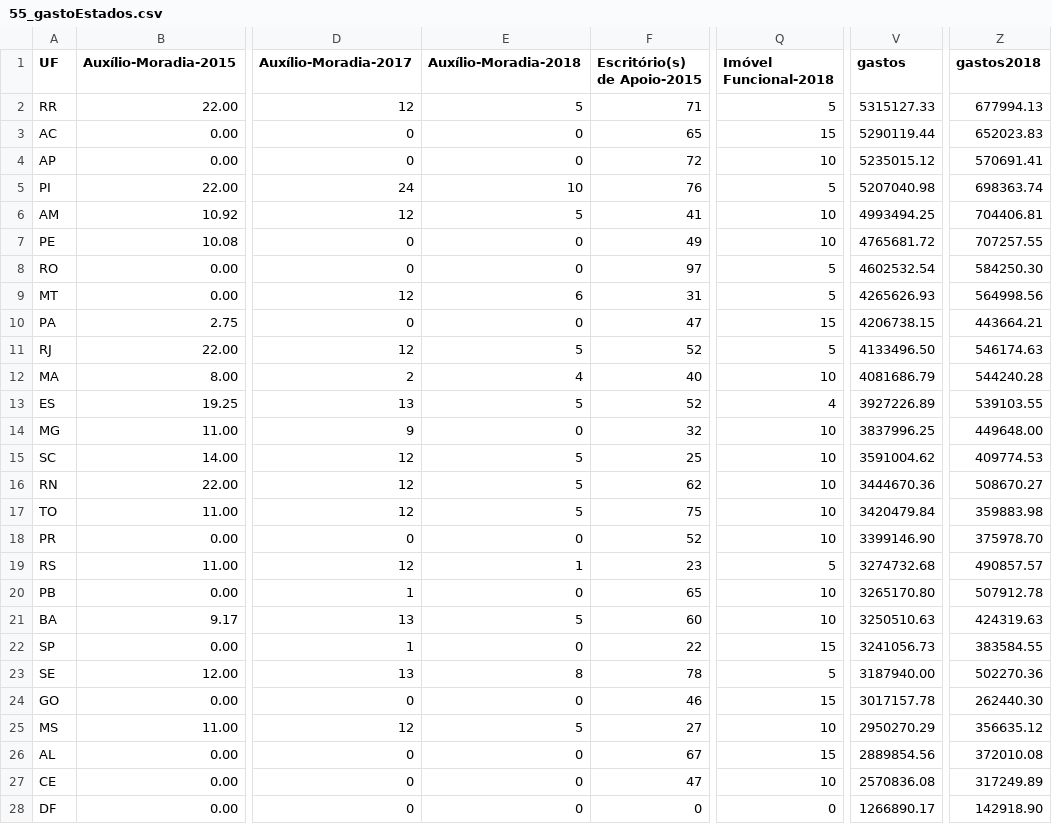
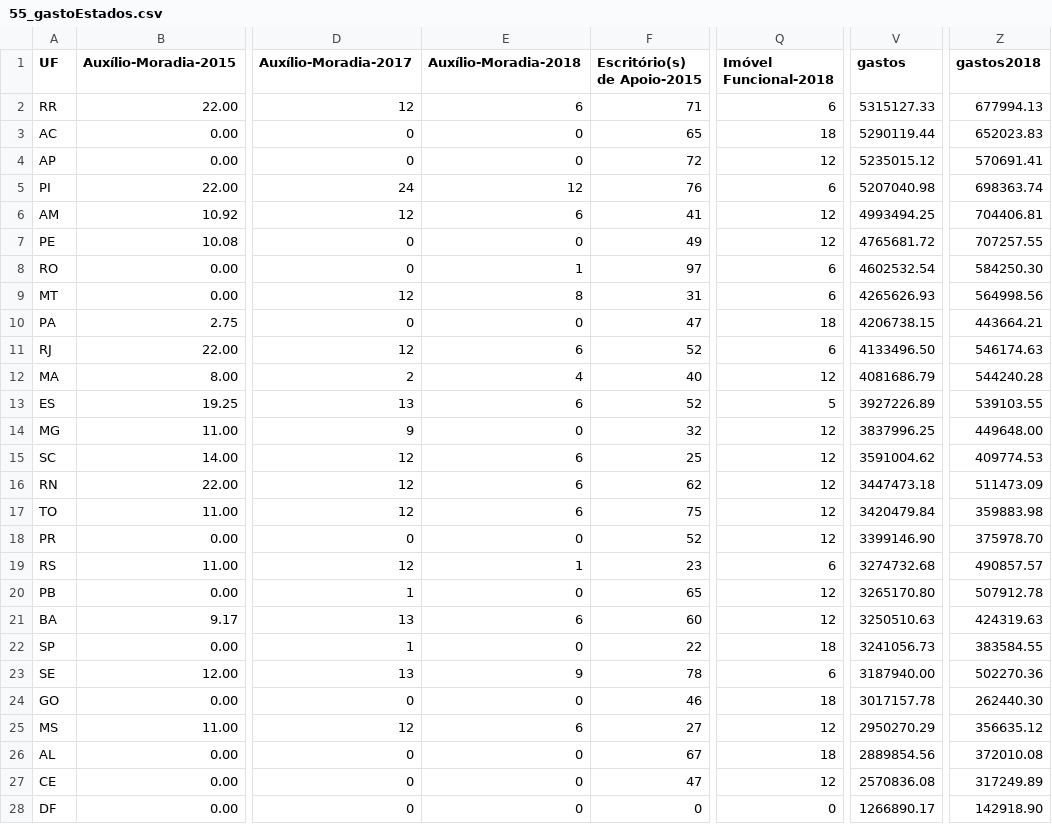
Before and after one commit to RobStelling/senado, a CSV file: csv/55_gastoEstados.csv, drawn as a sheet; only a part is shown, gaps mark what is left out; the diff names each change by its address in the sheet, - before the commit and + after, or states it on an @@ line.

```diff
--- a/csv/55_gastoEstados.csv
+++ b/csv/55_gastoEstados.csv
-E2 (Auxílio-Moradia-2018): 5
+E2 (Auxílio-Moradia-2018): 6
-Q2 (Imóvel Funcional-2018): 5
+Q2 (Imóvel Funcional-2018): 6
-Q3 (Imóvel Funcional-2018): 15
+Q3 (Imóvel Funcional-2018): 18
-Q4 (Imóvel Funcional-2018): 10
+Q4 (Imóvel Funcional-2018): 12
-E5 (Auxílio-Moradia-2018): 10
+E5 (Auxílio-Moradia-2018): 12
-Q5 (Imóvel Funcional-2018): 5
+Q5 (Imóvel Funcional-2018): 6
-E6 (Auxílio-Moradia-2018): 5
+E6 (Auxílio-Moradia-2018): 6
-Q6:Q7 (Imóvel Funcional-2018): 10
+Q6:Q7 (Imóvel Funcional-2018): 12
-E8 (Auxílio-Moradia-2018): 0
+E8 (Auxílio-Moradia-2018): 1
-Q8:Q9 (Imóvel Funcional-2018): 5
+Q8:Q9 (Imóvel Funcional-2018): 6
-E9 (Auxílio-Moradia-2018): 6
+E9 (Auxílio-Moradia-2018): 8
-Q10 (Imóvel Funcional-2018): 15
+Q10 (Imóvel Funcional-2018): 18
-E11 (Auxílio-Moradia-2018): 5
+E11 (Auxílio-Moradia-2018): 6
-Q11 (Imóvel Funcional-2018): 5
+Q11 (Imóvel Funcional-2018): 6
-Q12 (Imóvel Funcional-2018): 10
+Q12 (Imóvel Funcional-2018): 12
-E13 (Auxílio-Moradia-2018): 5
+E13 (Auxílio-Moradia-2018): 6
-Q13 (Imóvel Funcional-2018): 4
+Q13 (Imóvel Funcional-2018): 5
-Q14:Q18 (Imóvel Funcional-2018): 10
+Q14:Q18 (Imóvel Funcional-2018): 12
-E15:E17 (Auxílio-Moradia-2018): 5
+E15:E17 (Auxílio-Moradia-2018): 6
-V16 (gastos): 3444670.36
+V16 (gastos): 3447473.18
-Z16 (gastos2018): 508670.27
+Z16 (gastos2018): 511473.09
-Q19 (Imóvel Funcional-2018): 5
+Q19 (Imóvel Funcional-2018): 6
-Q20:Q21 (Imóvel Funcional-2018): 10
+Q20:Q21 (Imóvel Funcional-2018): 12
-E21 (Auxílio-Moradia-2018): 5
+E21 (Auxílio-Moradia-2018): 6
-Q22 (Imóvel Funcional-2018): 15
+Q22 (Imóvel Funcional-2018): 18
-E23 (Auxílio-Moradia-2018): 8
+E23 (Auxílio-Moradia-2018): 9
-Q23 (Imóvel Funcional-2018): 5
+Q23 (Imóvel Funcional-2018): 6
-Q24 (Imóvel Funcional-2018): 15
+Q24 (Imóvel Funcional-2018): 18
-E25 (Auxílio-Moradia-2018): 5
+E25 (Auxílio-Moradia-2018): 6
-Q25 (Imóvel Funcional-2018): 10
+Q25 (Imóvel Funcional-2018): 12
-Q26 (Imóvel Funcional-2018): 15
+Q26 (Imóvel Funcional-2018): 18
-Q27 (Imóvel Funcional-2018): 10
+Q27 (Imóvel Funcional-2018): 12
```
Also changed, not shown: csv/55_gastoPartidos.csv, csv/55_senado.csv, 7 other files.
